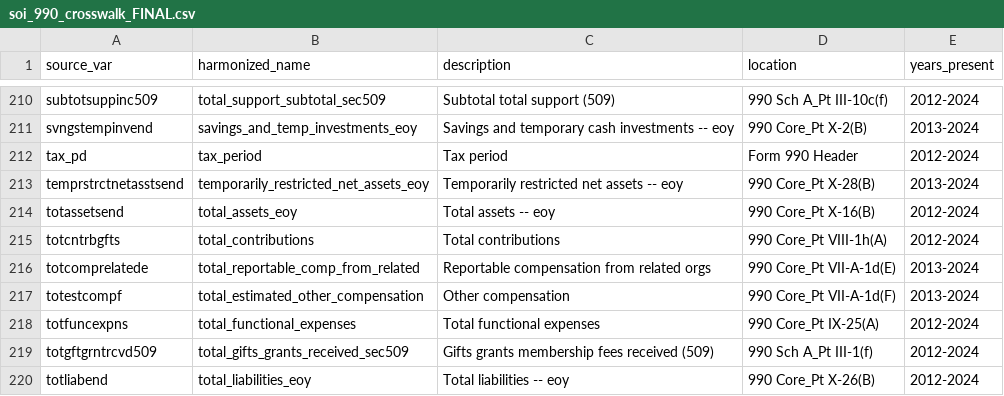
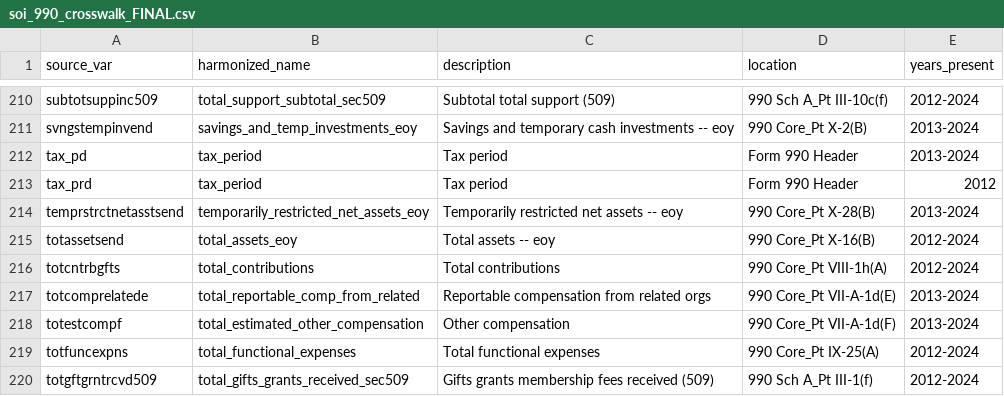
Before and after one commit to UrbanInstitute/nccs-data-core, a CSV file: data/crosswalks/soi_990_crosswalk_FINAL.csv, drawn as a sheet; only a part is shown, gaps mark what is left out; the shorter side is filled out with more unchanged rows.

```diff
--- a/data/crosswalks/soi_990_crosswalk_FINAL.csv
+++ b/data/crosswalks/soi_990_crosswalk_FINAL.csv
@@ -211,3 +211,4 @@ subtotsuppinc509,total_support_subtotal_sec509,Subtotal total support (509),990
 svngstempinvend,savings_and_temp_investments_eoy,Savings and temporary cash investments -- eoy,990 Core_Pt X-2(B),2013-2024
-tax_pd,tax_period,Tax period,Form 990 Header,2012-2024
+tax_pd,tax_period,Tax period,Form 990 Header,2013-2024
+tax_prd,tax_period,Tax period,Form 990 Header,2012
 temprstrctnetasstsend,temporarily_restricted_net_assets_eoy,Temporarily restricted net assets -- eoy,990 Core_Pt X-28(B),2013-2024
```
Also changed, not shown: data/crosswalks/soi_990_crosswalk_OVERRIDES.csv, data/crosswalks/soi_990ez_crosswalk_FINAL.csv, 29 other files.
